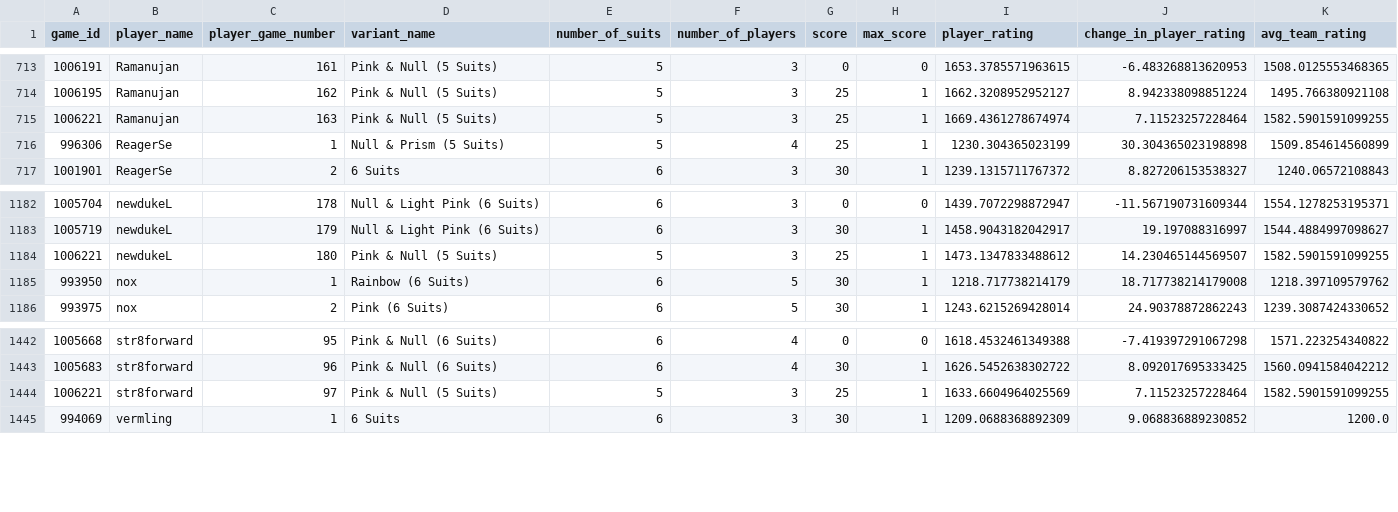
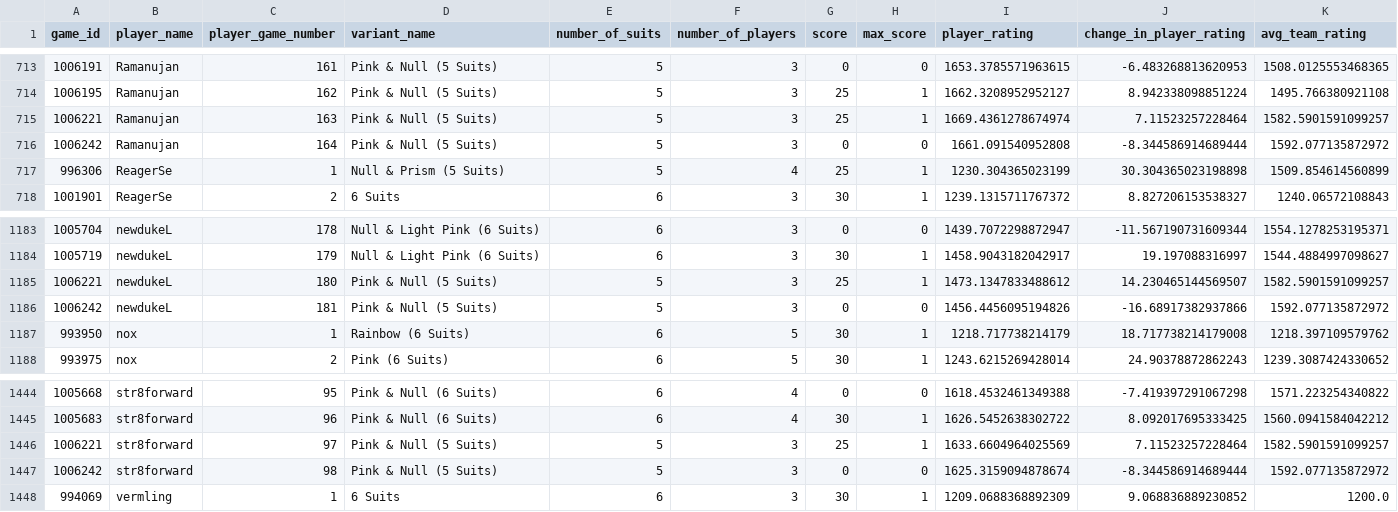
Before and after one commit to hanabi-league/hanabi-league.github.io, a CSV file: data/player_game_data.csv, drawn as a sheet; only a part is shown, gaps mark what is left out.

Commit message:
Update data

```diff
--- a/data/player_game_data.csv
+++ b/data/player_game_data.csv
@@ -714,3 +714,4 @@ game_id,player_name,player_game_number,variant_name,number_of_suits,number_of_pl
 1006195,Ramanujan,162,Pink & Null (5 Suits),5,3,25,1,1662.3208952952127,8.942338098851224,1495.766380921108
-1006221,Ramanujan,163,Pink & Null (5 Suits),5,3,25,1,1669.4361278674974,7.11523257228464,1582.5901591099255
+1006221,Ramanujan,163,Pink & Null (5 Suits),5,3,25,1,1669.4361278674974,7.11523257228464,1582.5901591099257
+1006242,Ramanujan,164,Pink & Null (5 Suits),5,3,0,0,1661.091540952808,-8.344586914689444,1592.077135872972
 996306,ReagerSe,1,Null & Prism (5 Suits),5,4,25,1,1230.304365023199,30.304365023198898,1509.854614560899
@@ -1183,3 +1184,4 @@ game_id,player_name,player_game_number,variant_name,number_of_suits,number_of_pl
 1005719,newdukeL,179,Null & Light Pink (6 Suits),6,3,30,1,1458.9043182042917,19.197088316997,1544.4884997098627
-1006221,newdukeL,180,Pink & Null (5 Suits),5,3,25,1,1473.1347833488612,14.230465144569507,1582.5901591099255
+1006221,newdukeL,180,Pink & Null (5 Suits),5,3,25,1,1473.1347833488612,14.230465144569507,1582.5901591099257
+1006242,newdukeL,181,Pink & Null (5 Suits),5,3,0,0,1456.4456095194826,-16.68917382937866,1592.077135872972
 993950,nox,1,Rainbow (6 Suits),6,5,30,1,1218.717738214179,18.717738214179008,1218.397109579762
@@ -1443,3 +1445,4 @@ game_id,player_name,player_game_number,variant_name,number_of_suits,number_of_pl
 1005683,str8forward,96,Pink & Null (6 Suits),6,4,30,1,1626.5452638302722,8.092017695333425,1560.0941584042212
-1006221,str8forward,97,Pink & Null (5 Suits),5,3,25,1,1633.6604964025569,7.11523257228464,1582.5901591099255
+1006221,str8forward,97,Pink & Null (5 Suits),5,3,25,1,1633.6604964025569,7.11523257228464,1582.5901591099257
+1006242,str8forward,98,Pink & Null (5 Suits),5,3,0,0,1625.3159094878674,-8.344586914689444,1592.077135872972
 994069,vermling,1,6 Suits,6,3,30,1,1209.0688368892309,9.068836889230852,1200.0
```
Also changed, not shown: data/player_data.csv, data/variant_data.csv, 2 other files.
